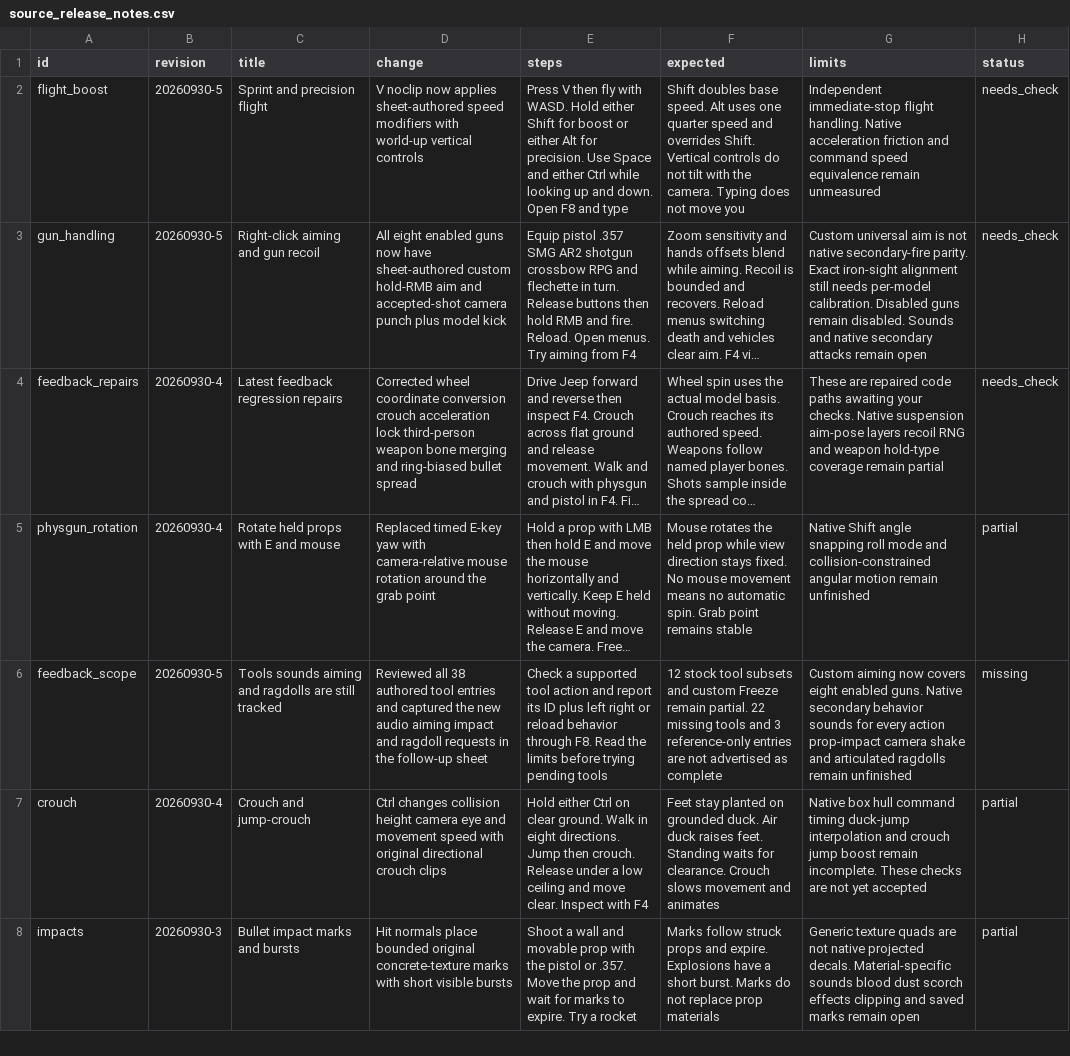
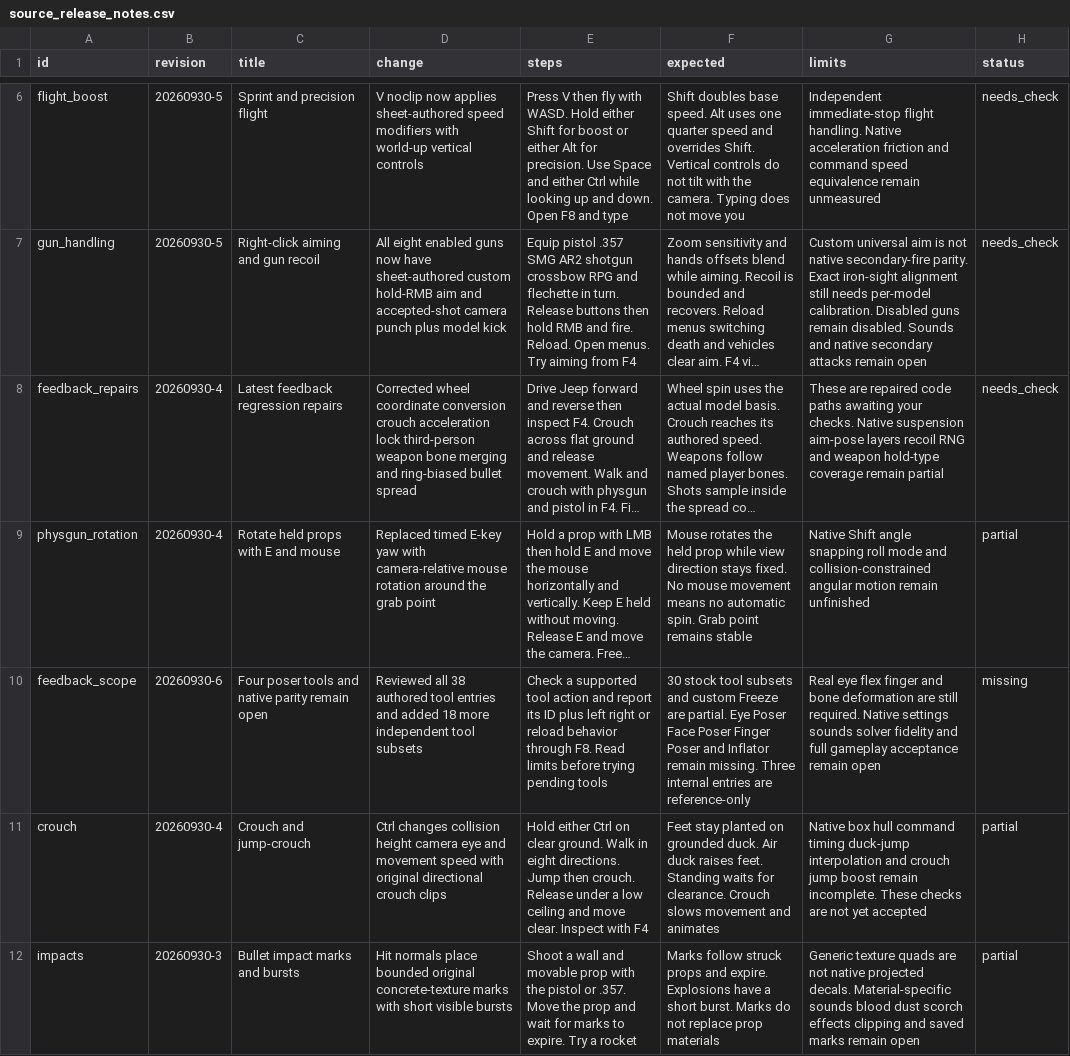
Before and after one commit to phoenixfire808/rust-sandbox, a CSV file: sheets/source_release_notes.csv, drawn as a sheet; only a part is shown, gaps mark what is left out; long unchanged cells end in …; addresses are those after the commit; the diff covers the shown part only; the diff names each change by its address in the sheet, - before the commit and + after, or states it on an @@ line.

```diff
--- a/sheets/source_release_notes.csv
+++ b/sheets/source_release_notes.csv
-B10 (revision): 20260930-5
+B10 (revision): 20260930-6
-C10 (title): Tools sounds aiming and ragdolls are still tracked
+C10 (title): Four poser tools and native parity remain open
-D10 (change): …entries and captured the new audio aiming impact and ragdoll requests in the follow-up sheet
+D10 (change): …entries and added 18 more independent tool subsets
-E10 (steps): …F8. Read the limits before…
+E10 (steps): …F8. Read limits before…
-F10 (expected): 12 stock tool subsets and custom Freeze remain partial. 22 missing tools and 3 reference-only entries are not advertised as complete
+F10 (expected): 30 stock tool subsets and custom Freeze are partial. Eye Poser Face Poser Finger Poser and Inflator remain missing. Three internal entries are reference-only
-G10 (limits): Custom aiming now covers eight enabled guns. Native secondary behavior sounds for every action prop-impact camera shake and articulated ragdolls remain unfinished
+G10 (limits): Real eye flex finger and bone deformation are still required. Native settings sounds solver fidelity and full gameplay acceptance remain open
```
Also changed, not shown: 4 added rows elsewhere in this file, sheets/feedback_followup.csv, sheets/parity_gaps.csv, 23 other files.
